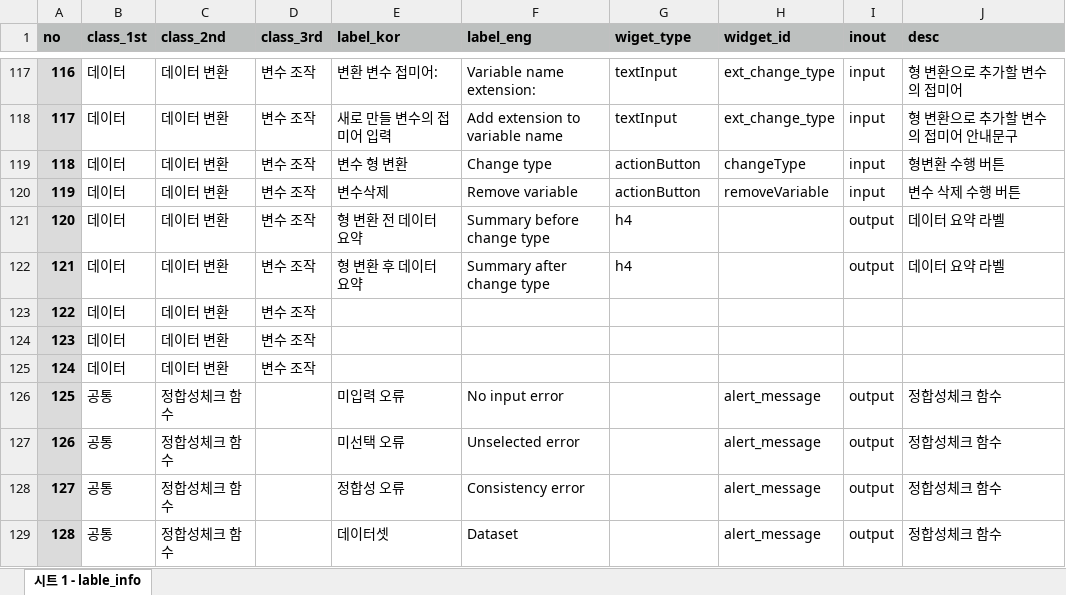
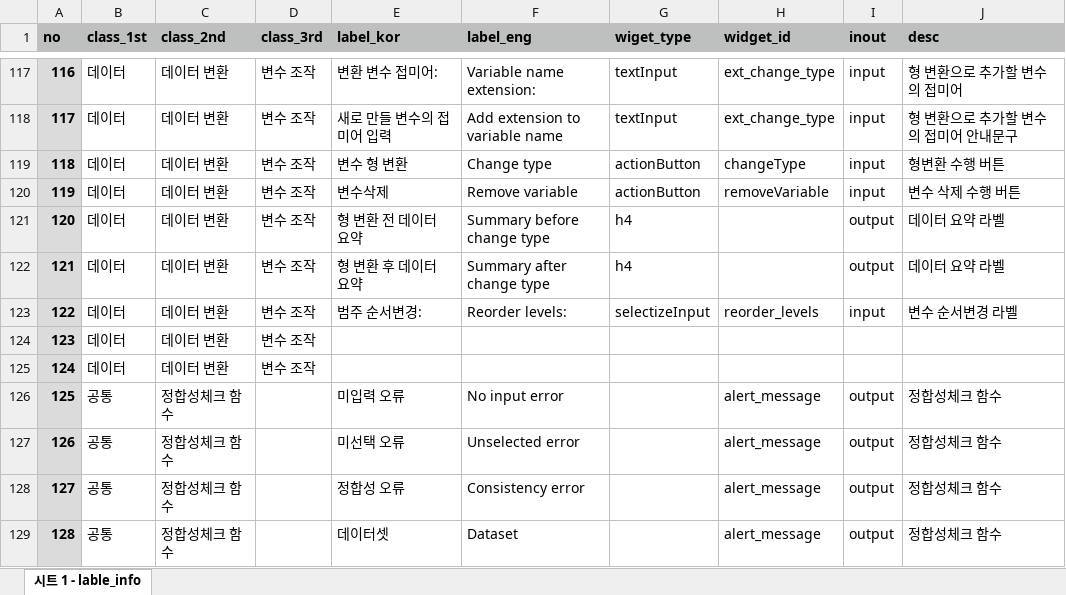
Before and after one commit to bit2r/BitStat, an Excel workbook: inst/app/www/meta/lable_info.xlsx, sheet 시트 1 - lable_info, drawn as a sheet; only a part is shown, gaps mark what is left out; values as stored, in another font and other column widths than the file's, no borders; the diff names each change by its address in the sheet, - before the commit and + after, or states it on an @@ line.

Commit message:
update data_ui

```diff
--- a/inst/app/www/meta/lable_info.xlsx (sheet 시트 1 - lable_info)
+++ b/inst/app/www/meta/lable_info.xlsx (sheet 시트 1 - lable_info)
-E123 (label_kor): (empty)
+E123 (label_kor): 범주 순서변경:
-F123 (label_eng): (empty)
+F123 (label_eng): Reorder levels:
-G123 (wiget_type): (empty)
+G123 (wiget_type): selectizeInput
-H123 (widget_id): (empty)
+H123 (widget_id): reorder_levels
-I123 (inout): (empty)
+I123 (inout): input
-J123 (desc): (empty)
+J123 (desc): 변수 순서변경 라벨
```
Also changed, not shown: 2 other files.
